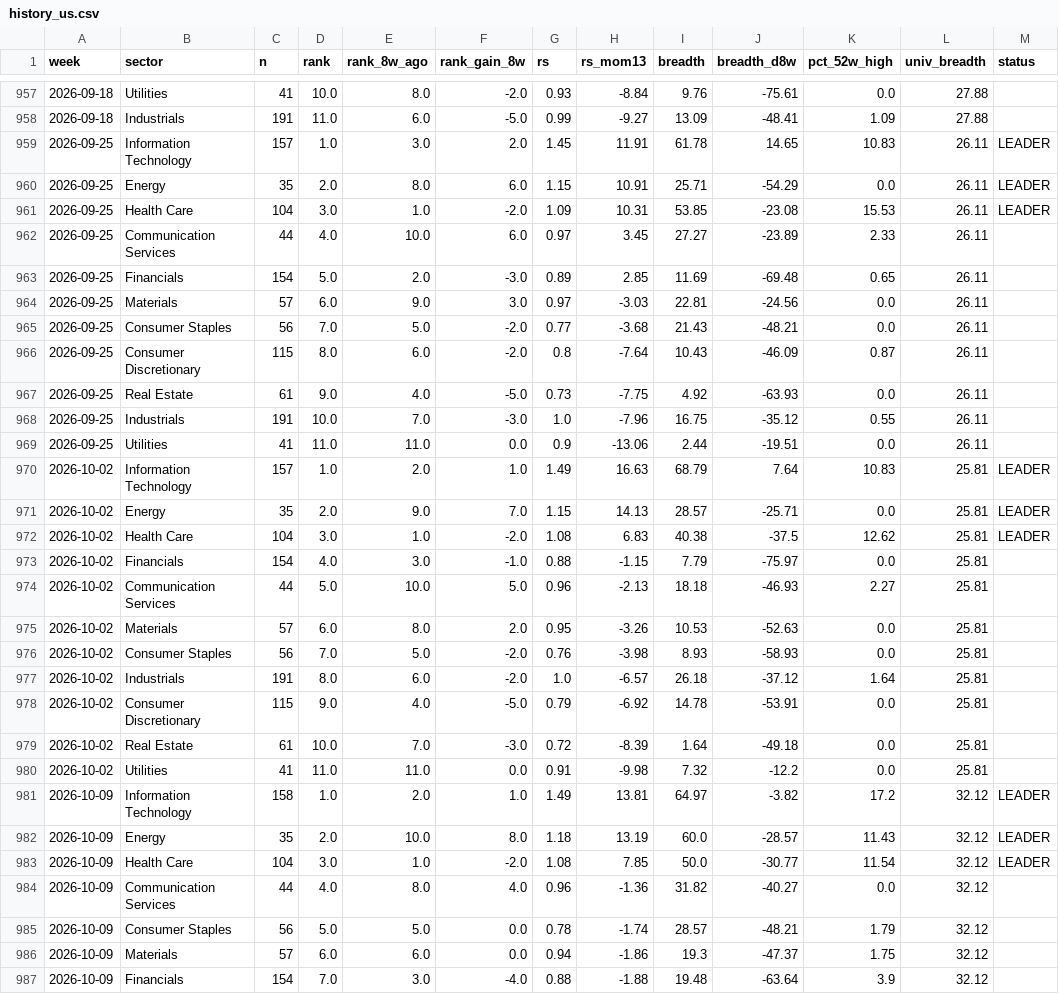
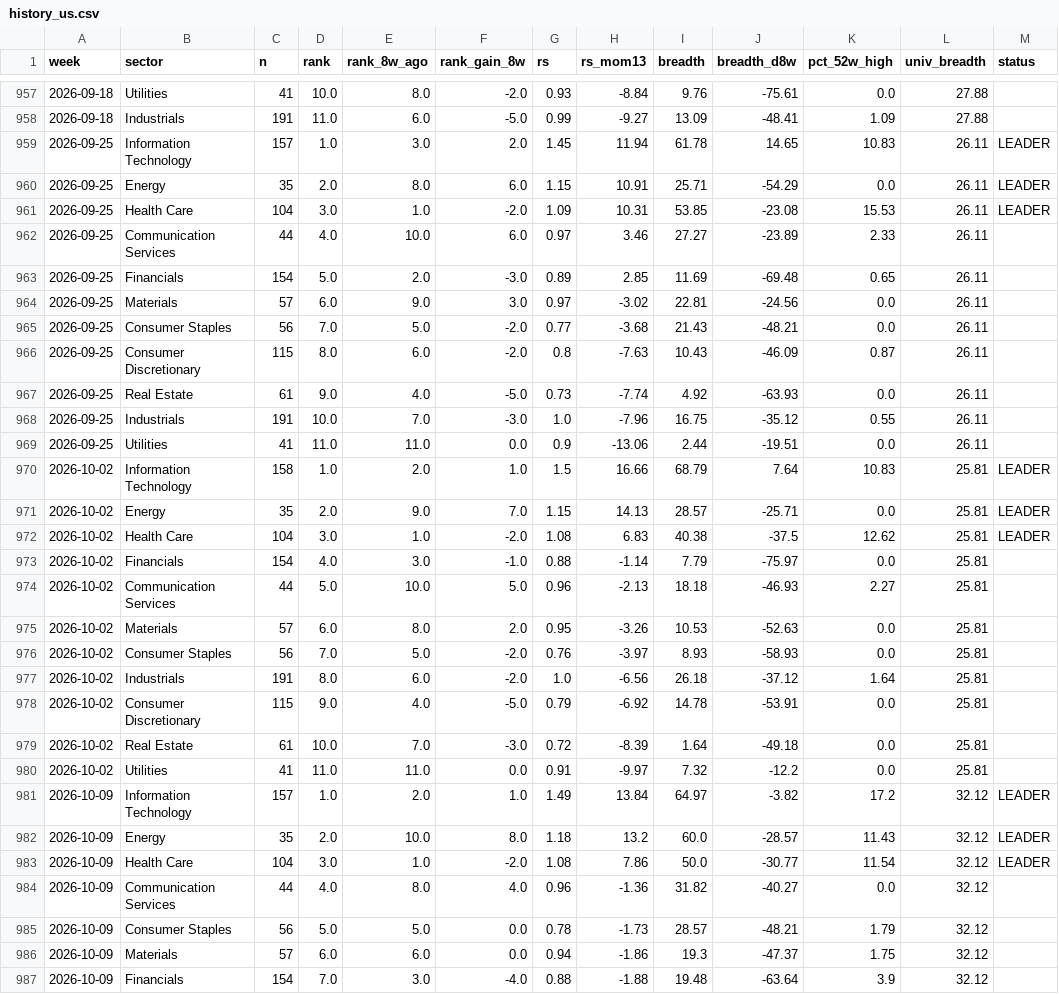
Before and after one commit to BackupBackupFede/ROTATION, a CSV file: history_us.csv, drawn as a sheet; only a part is shown, gaps mark what is left out; the diff covers the shown part only.

```diff
--- a/history_us.csv
+++ b/history_us.csv
@@ -958,29 +958,29 @@
 2026-09-18,Industrials,191,11.0,6.0,-5.0,0.99,-9.27,13.09,-48.41,1.09,27.88,
-2026-09-25,Information Technology,157,1.0,3.0,2.0,1.45,11.91,61.78,14.65,10.83,26.11,LEADER
+2026-09-25,Information Technology,157,1.0,3.0,2.0,1.45,11.94,61.78,14.65,10.83,26.11,LEADER
 2026-09-25,Energy,35,2.0,8.0,6.0,1.15,10.91,25.71,-54.29,0.0,26.11,LEADER
 2026-09-25,Health Care,104,3.0,1.0,-2.0,1.09,10.31,53.85,-23.08,15.53,26.11,LEADER
-2026-09-25,Communication Services,44,4.0,10.0,6.0,0.97,3.45,27.27,-23.89,2.33,26.11,
+2026-09-25,Communication Services,44,4.0,10.0,6.0,0.97,3.46,27.27,-23.89,2.33,26.11,
 2026-09-25,Financials,154,5.0,2.0,-3.0,0.89,2.85,11.69,-69.48,0.65,26.11,
-2026-09-25,Materials,57,6.0,9.0,3.0,0.97,-3.03,22.81,-24.56,0.0,26.11,
+2026-09-25,Materials,57,6.0,9.0,3.0,0.97,-3.02,22.81,-24.56,0.0,26.11,
 2026-09-25,Consumer Staples,56,7.0,5.0,-2.0,0.77,-3.68,21.43,-48.21,0.0,26.11,
-2026-09-25,Consumer Discretionary,115,8.0,6.0,-2.0,0.8,-7.64,10.43,-46.09,0.87,26.11,
-2026-09-25,Real Estate,61,9.0,4.0,-5.0,0.73,-7.75,4.92,-63.93,0.0,26.11,
+2026-09-25,Consumer Discretionary,115,8.0,6.0,-2.0,0.8,-7.63,10.43,-46.09,0.87,26.11,
+2026-09-25,Real Estate,61,9.0,4.0,-5.0,0.73,-7.74,4.92,-63.93,0.0,26.11,
 2026-09-25,Industrials,191,10.0,7.0,-3.0,1.0,-7.96,16.75,-35.12,0.55,26.11,
 2026-09-25,Utilities,41,11.0,11.0,0.0,0.9,-13.06,2.44,-19.51,0.0,26.11,
-2026-10-02,Information Technology,157,1.0,2.0,1.0,1.49,16.63,68.79,7.64,10.83,25.81,LEADER
+2026-10-02,Information Technology,158,1.0,2.0,1.0,1.5,16.66,68.79,7.64,10.83,25.81,LEADER
 2026-10-02,Energy,35,2.0,9.0,7.0,1.15,14.13,28.57,-25.71,0.0,25.81,LEADER
 2026-10-02,Health Care,104,3.0,1.0,-2.0,1.08,6.83,40.38,-37.5,12.62,25.81,LEADER
-2026-10-02,Financials,154,4.0,3.0,-1.0,0.88,-1.15,7.79,-75.97,0.0,25.81,
+2026-10-02,Financials,154,4.0,3.0,-1.0,0.88,-1.14,7.79,-75.97,0.0,25.81,
 2026-10-02,Communication Services,44,5.0,10.0,5.0,0.96,-2.13,18.18,-46.93,2.27,25.81,
 2026-10-02,Materials,57,6.0,8.0,2.0,0.95,-3.26,10.53,-52.63,0.0,25.81,
-2026-10-02,Consumer Staples,56,7.0,5.0,-2.0,0.76,-3.98,8.93,-58.93,0.0,25.81,
-2026-10-02,Industrials,191,8.0,6.0,-2.0,1.0,-6.57,26.18,-37.12,1.64,25.81,
+2026-10-02,Consumer Staples,56,7.0,5.0,-2.0,0.76,-3.97,8.93,-58.93,0.0,25.81,
+2026-10-02,Industrials,191,8.0,6.0,-2.0,1.0,-6.56,26.18,-37.12,1.64,25.81,
 2026-10-02,Consumer Discretionary,115,9.0,4.0,-5.0,0.79,-6.92,14.78,-53.91,0.0,25.81,
 2026-10-02,Real Estate,61,10.0,7.0,-3.0,0.72,-8.39,1.64,-49.18,0.0,25.81,
-2026-10-02,Utilities,41,11.0,11.0,0.0,0.91,-9.98,7.32,-12.2,0.0,25.81,
-2026-10-09,Information Technology,158,1.0,2.0,1.0,1.49,13.81,64.97,-3.82,17.2,32.12,LEADER
-2026-10-09,Energy,35,2.0,10.0,8.0,1.18,13.19,60.0,-28.57,11.43,32.12,LEADER
-2026-10-09,Health Care,104,3.0,1.0,-2.0,1.08,7.85,50.0,-30.77,11.54,32.12,LEADER
+2026-10-02,Utilities,41,11.0,11.0,0.0,0.91,-9.97,7.32,-12.2,0.0,25.81,
+2026-10-09,Information Technology,157,1.0,2.0,1.0,1.49,13.84,64.97,-3.82,17.2,32.12,LEADER
+2026-10-09,Energy,35,2.0,10.0,8.0,1.18,13.2,60.0,-28.57,11.43,32.12,LEADER
+2026-10-09,Health Care,104,3.0,1.0,-2.0,1.08,7.86,50.0,-30.77,11.54,32.12,LEADER
 2026-10-09,Communication Services,44,4.0,8.0,4.0,0.96,-1.36,31.82,-40.27,0.0,32.12,
-2026-10-09,Consumer Staples,56,5.0,5.0,0.0,0.78,-1.74,28.57,-48.21,1.79,32.12,
+2026-10-09,Consumer Staples,56,5.0,5.0,0.0,0.78,-1.73,28.57,-48.21,1.79,32.12,
 2026-10-09,Materials,57,6.0,6.0,0.0,0.94,-1.86,19.3,-47.37,1.75,32.12,
```
Also changed, not shown: 53 edited cells elsewhere in this file, history_fr.csv, 2 other files.
